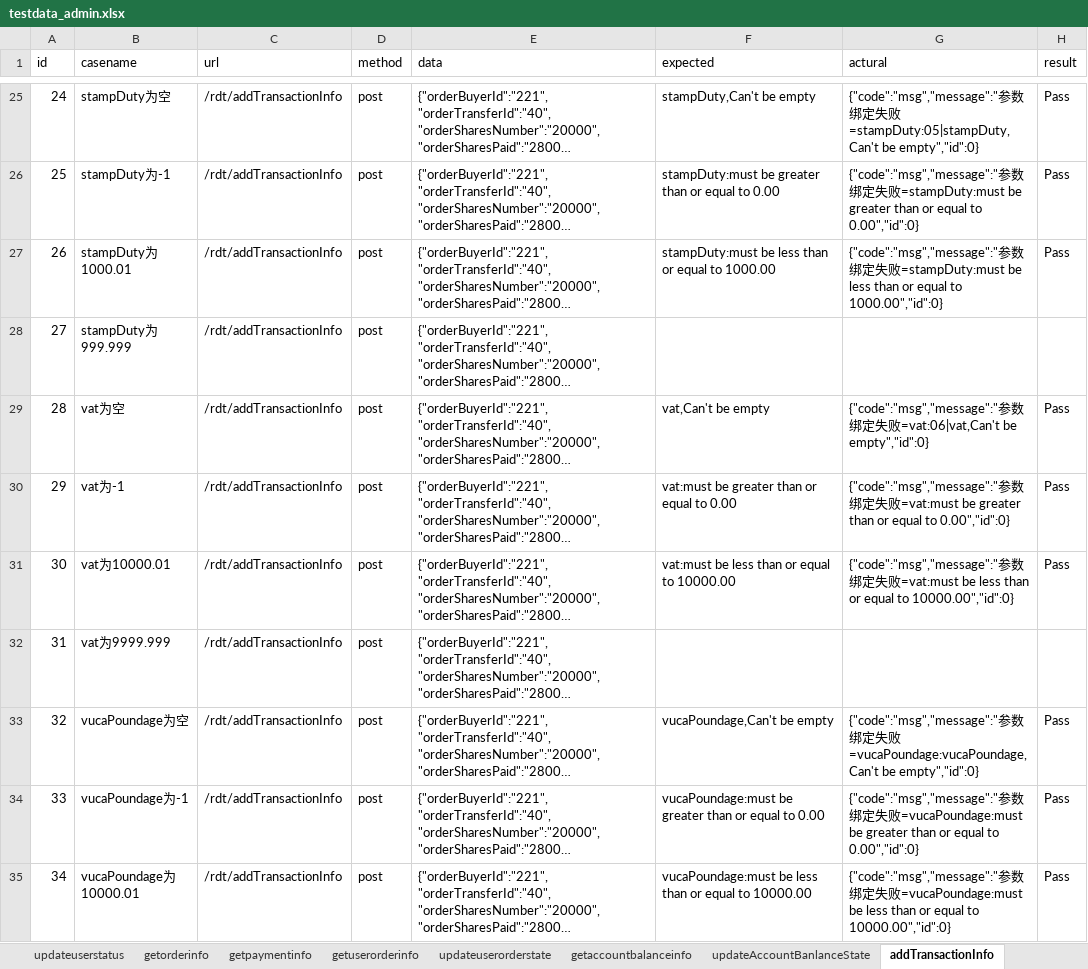
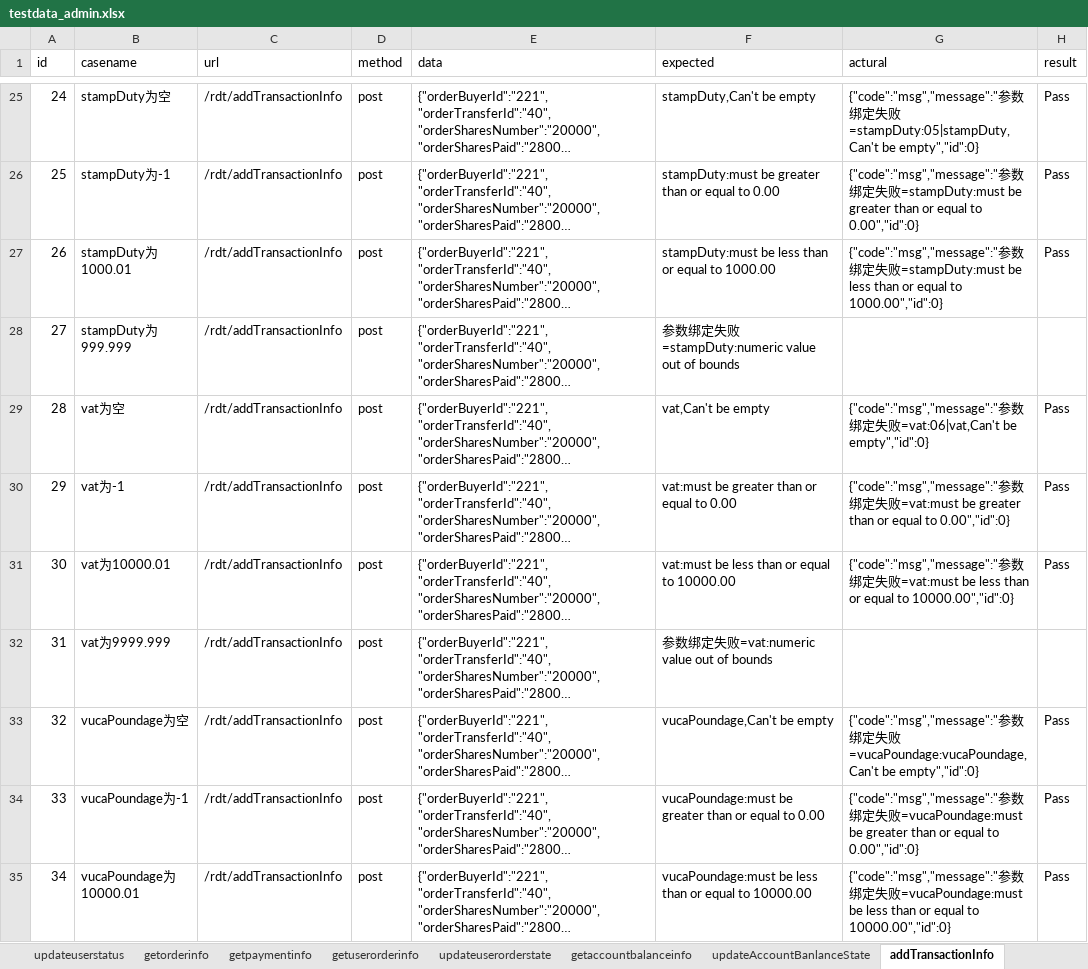
Before and after one commit to Zt-1021/ztpython, an Excel workbook: study/vucauk_port/data/testdata_admin.xlsx, sheet addTransactionInfo, drawn as a sheet; only a part is shown, gaps mark what is left out; long unchanged cells end in …; values as stored, in another font and other column widths than the file's, no borders; the diff covers the shown part only; the diff names each change by its address in the sheet, - before the commit and + after, or states it on an @@ line.

```diff
--- a/study/vucauk_port/data/testdata_admin.xlsx (sheet addTransactionInfo)
+++ b/study/vucauk_port/data/testdata_admin.xlsx (sheet addTransactionInfo)
-F28 (expected): (empty)
+F28 (expected): 参数绑定失败=stampDuty:numeric value out of bounds
-F32 (expected): (empty)
+F32 (expected): 参数绑定失败=vat:numeric value out of bounds
```
Also changed, not shown: 11 edited cells elsewhere in this sheet, sheet DistributingUserInfo, sheet saveCustomerDueDiligenceInfo, sheet getuserorderinfo, sheet saveuserinfo, sheet companybasicinfo, sheet changemessagestate, 19 more sheets, study/vucauk_port/data/testdata_user.xlsx, 3 other files.
